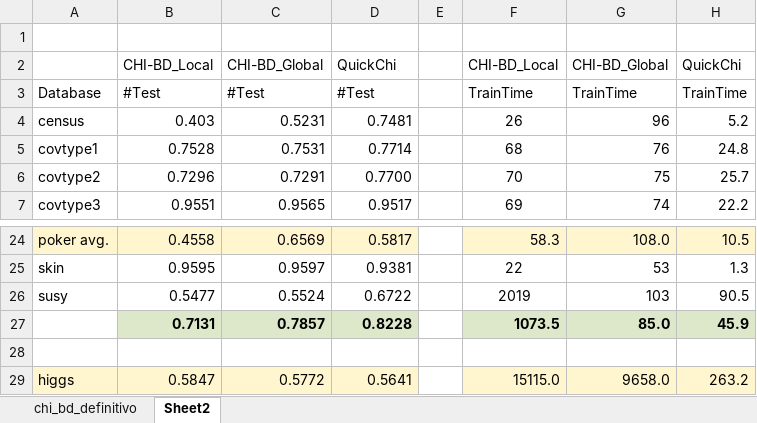
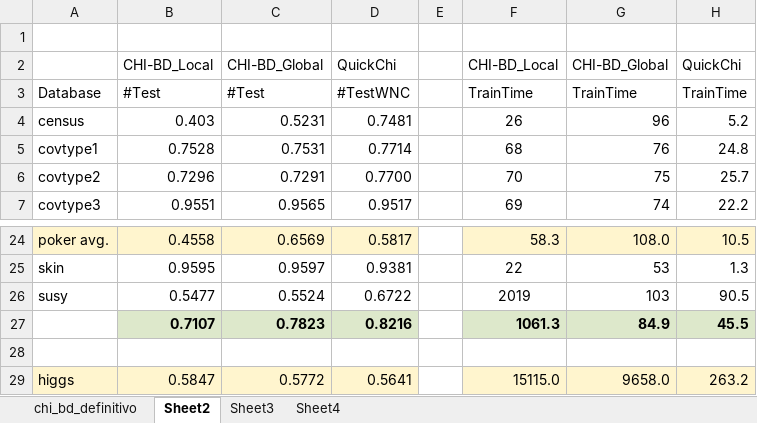
Before and after one commit to Raul-PerezR/W_M_Multirules, an Excel workbook: src/chi_bd_definitivo.xlsx, sheet Sheet2, drawn as a sheet; only a part is shown, gaps mark what is left out; values as stored, in another font and other column widths than the file's, no borders; removed rows and columns are numbered as before the commit, all else as after; the diff names each change by its address in the sheet, - before the commit and + after, or states it on an @@ line.

```diff
--- a/src/chi_bd_definitivo.xlsx (sheet Sheet2)
+++ b/src/chi_bd_definitivo.xlsx (sheet Sheet2)
+sheet tab: Sheet3
+sheet tab: Sheet4
-D3: #Test
+D3: #TestWNC
-row 27:  | 0.7131 | 0.7857 | 0.8228 |  | 1073.5 | 85.0 | 45.9
+row 27:  | 0.7107 | 0.7823 | 0.8216 |  | 1061.3 | 84.9 | 45.5
```
Also changed, not shown: 11 other files.
